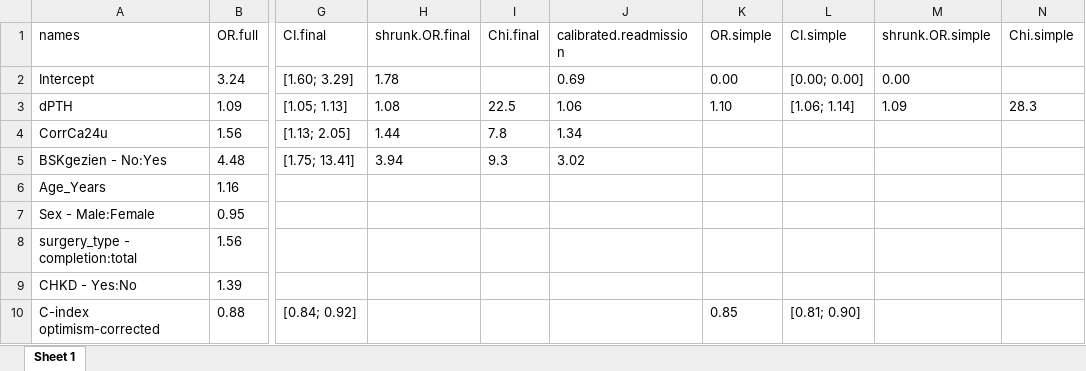
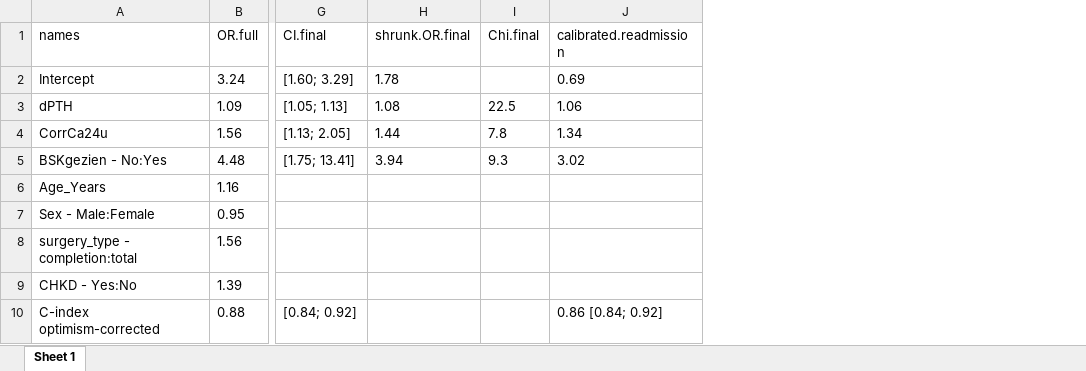
Before and after one commit to CHMMaas/PredictionHypoparathyroidism, an Excel workbook: Development/Results/hypopara.model.xlsx, sheet Sheet 1, drawn as a sheet; only a part is shown, gaps mark what is left out; values as stored, in another font and other column widths than the file's, no borders; the diff names each change by its address in the sheet, - before the commit and + after, or states it on an @@ line.

```diff
--- a/Development/Results/hypopara.model.xlsx (sheet Sheet 1)
+++ b/Development/Results/hypopara.model.xlsx (sheet Sheet 1)
-column K (OR.simple), rows 2-10: 0.00 | 1.10 |  |  |  |  |  |  | 0.85
-column L (CI.simple), rows 2-10: [0.00; 0.00] | [1.06; 1.14] |  |  |  |  |  |  | [0.81; 0.90]
-column M (shrunk.OR.simple), rows 2-3: 0.00 | 1.09
-column N (Chi.simple), row 3: 28.3
-J10 (calibrated.readmission): (empty)
+J10 (calibrated.readmission): 0.86 [0.84; 0.92]
```
Also changed, not shown: 46 other files.
